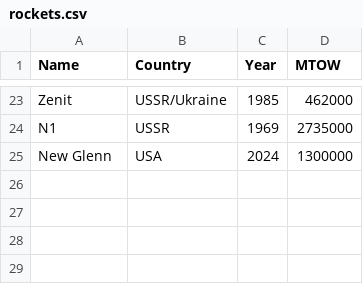
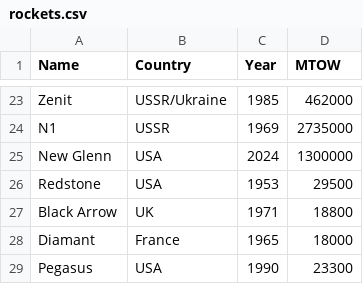
Before and after one commit to spaceandtimelabs/sxt-proof-of-sql, a CSV file: crates/proof-of-sql/examples/rockets/rockets.csv, drawn as a sheet; only a part is shown, gaps mark what is left out.

Commit message:
feat: add more examples

```diff
--- a/crates/proof-of-sql/examples/rockets/rockets.csv
+++ b/crates/proof-of-sql/examples/rockets/rockets.csv
@@ -25 +25,5 @@ N1,USSR,1969,2735000
 New Glenn,USA,2024,1300000
+Redstone,USA,1953,29500
+Black Arrow,UK,1971,18800
+Diamant,France,1965,18000
+Pegasus,USA,1990,23300
```
